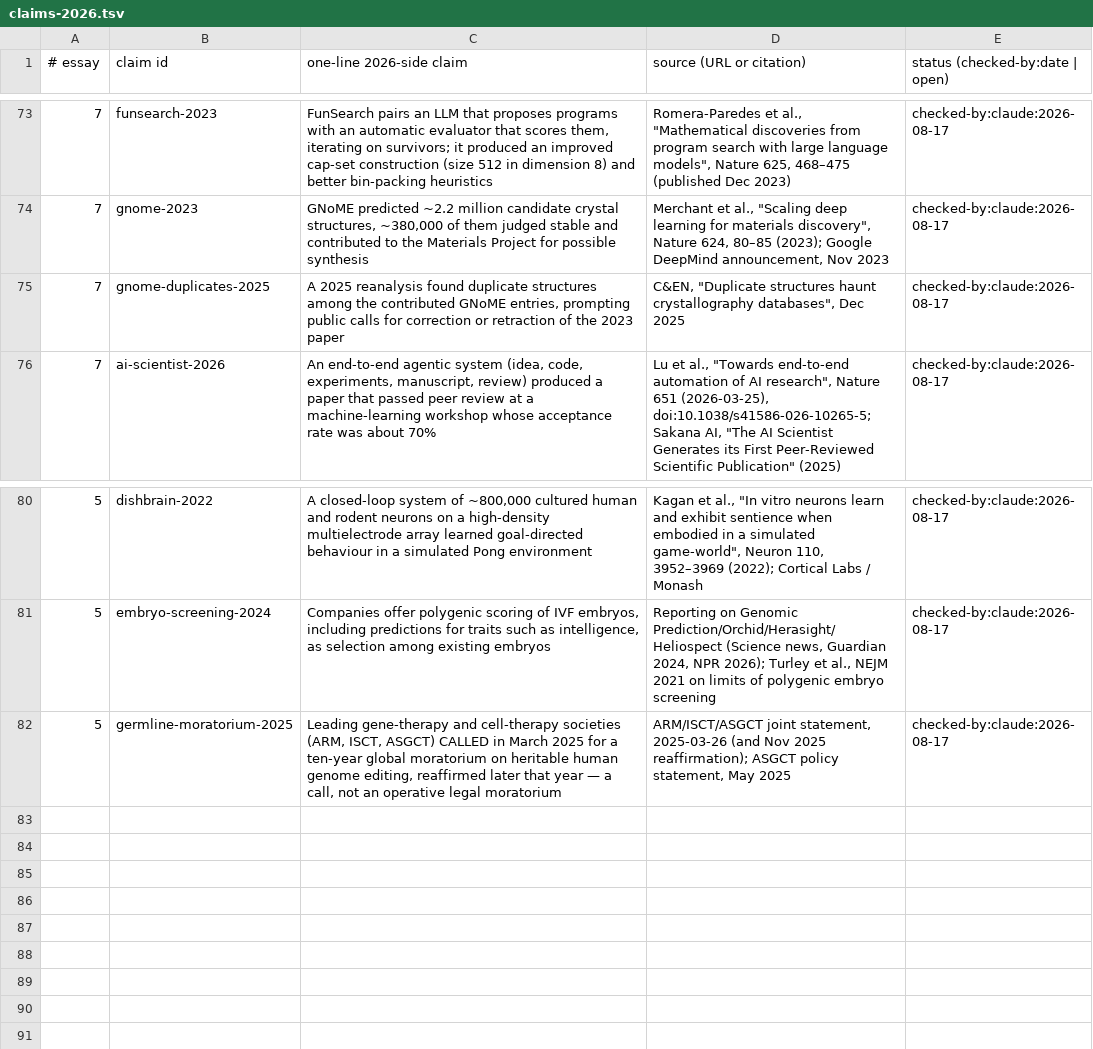
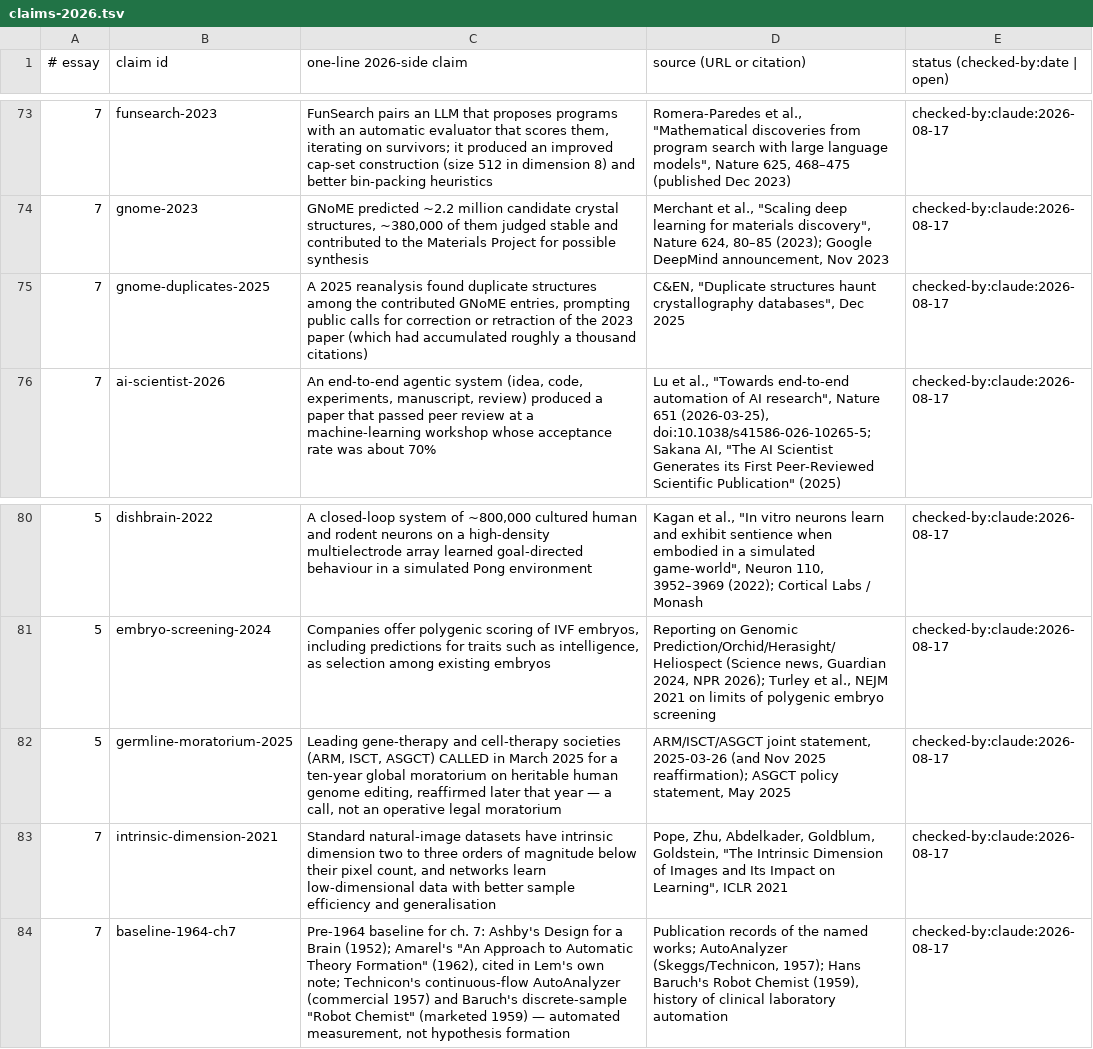
Before and after one commit to AnthonyKot/book15, a TSV file: checks/claims-2026.tsv, drawn as a sheet; only a part is shown, gaps mark what is left out.

```diff
--- a/checks/claims-2026.tsv
+++ b/checks/claims-2026.tsv
@@ -74,3 +74,3 @@
 7	gnome-2023	GNoME predicted ~2.2 million candidate crystal structures, ~380,000 of them judged stable and contributed to the Materials Project for possible synthesis	Merchant et al., "Scaling deep learning for materials discovery", Nature 624, 80–85 (2023); Google DeepMind announcement, Nov 2023	checked-by:claude:2026-08-17
-7	gnome-duplicates-2025	A 2025 reanalysis found duplicate structures among the contributed GNoME entries, prompting public calls for correction or retraction of the 2023 paper	C&EN, "Duplicate structures haunt crystallography databases", Dec 2025	checked-by:claude:2026-08-17
+7	gnome-duplicates-2025	A 2025 reanalysis found duplicate structures among the contributed GNoME entries, prompting public calls for correction or retraction of the 2023 paper (which had accumulated roughly a thousand citations)	C&EN, "Duplicate structures haunt crystallography databases", Dec 2025	checked-by:claude:2026-08-17
 7	ai-scientist-2026	An end-to-end agentic system (idea, code, experiments, manuscript, review) produced a paper that passed peer review at a machine-learning workshop whose acceptance rate was about 70%	Lu et al., "Towards end-to-end automation of AI research", Nature 651 (2026-03-25), doi:10.1038/s41586-026-10265-5; Sakana AI, "The AI Scientist Generates its First Peer-Reviewed Scientific Publication" (2025)	checked-by:claude:2026-08-17
@@ -82 +82,3 @@
 5	germline-moratorium-2025	Leading gene-therapy and cell-therapy societies (ARM, ISCT, ASGCT) CALLED in March 2025 for a ten-year global moratorium on heritable human genome editing, reaffirmed later that year — a call, not an operative legal moratorium	ARM/ISCT/ASGCT joint statement, 2025-03-26 (and Nov 2025 reaffirmation); ASGCT policy statement, May 2025	checked-by:claude:2026-08-17
+7	intrinsic-dimension-2021	Standard natural-image datasets have intrinsic dimension two to three orders of magnitude below their pixel count, and networks learn low-dimensional data with better sample efficiency and generalisation	Pope, Zhu, Abdelkader, Goldblum, Goldstein, "The Intrinsic Dimension of Images and Its Impact on Learning", ICLR 2021	checked-by:claude:2026-08-17
+7	baseline-1964-ch7	Pre-1964 baseline for ch. 7: Ashby's Design for a Brain (1952); Amarel's "An Approach to Automatic Theory Formation" (1962), cited in Lem's own note; Technicon's continuous-flow AutoAnalyzer (commercial 1957) and Baruch's discrete-sample "Robot Chemist" (marketed 1959) — automated measurement, not hypothesis formation	Publication records of the named works; AutoAnalyzer (Skeggs/Technicon, 1957); Hans Baruch's Robot Chemist (1959), history of clinical laboratory automation	checked-by:claude:2026-08-17
```
Also changed, not shown: checks/quotes.tsv, 11 other files.
